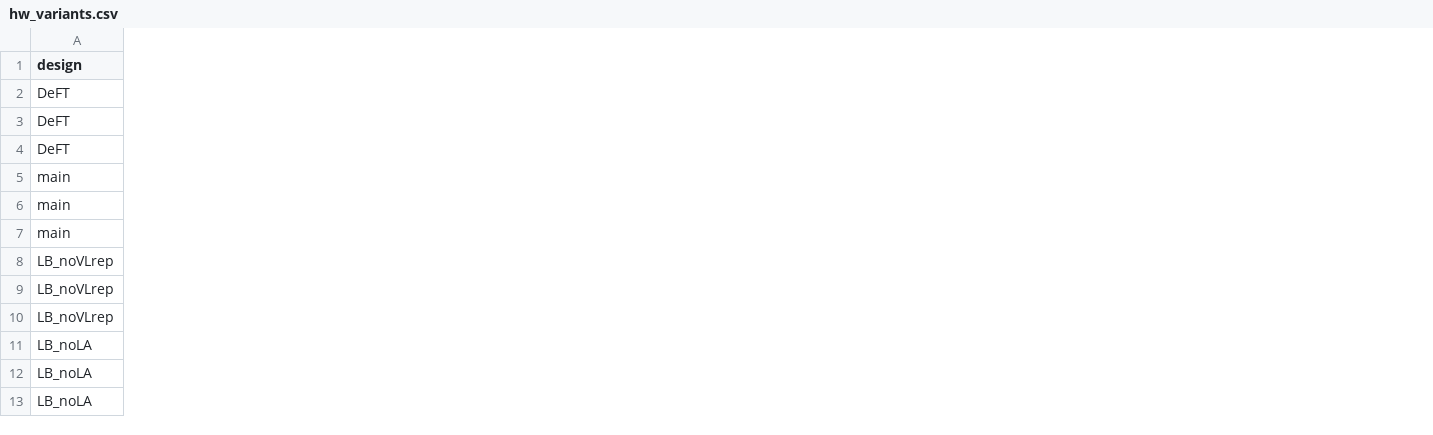
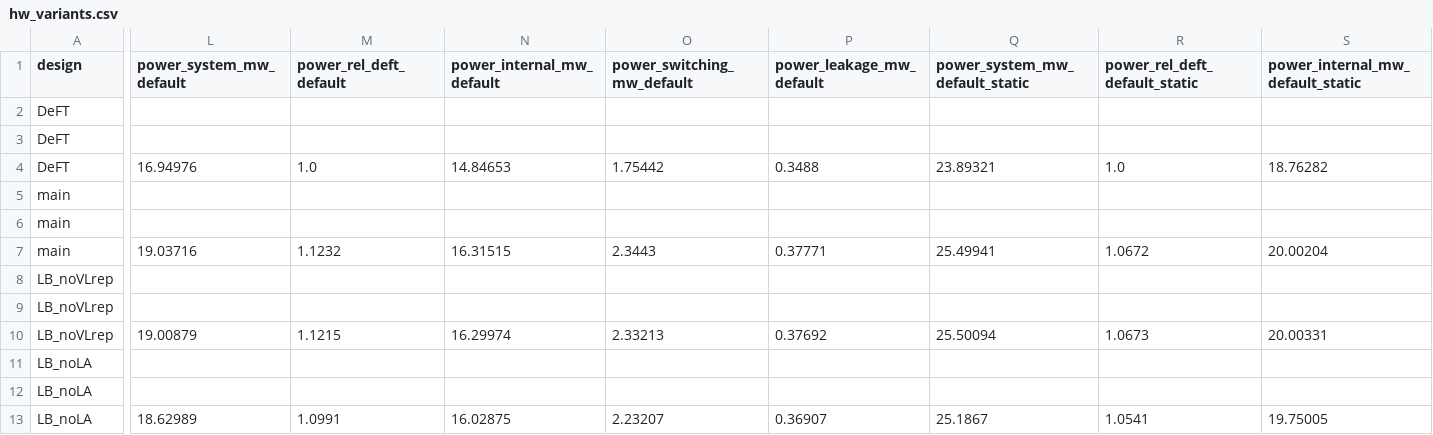
Before and after one commit to YusufTahirOrhan/noxim, a CSV file: experiments/late_binding/results_v29_review/paper_data/hw_variants.csv, drawn as a sheet; only a part is shown, gaps mark what is left out; the diff covers the shown part only; the diff names each change by its address in the sheet, - before the commit and + after, or states it on an @@ line.

```diff
--- a/experiments/late_binding/results_v29_review/paper_data/hw_variants.csv
+++ b/experiments/late_binding/results_v29_review/paper_data/hw_variants.csv
+column L (power_system_mw_default), rows 4-13: 16.94976 |  |  | 19.03716 |  |  | 19.00879 |  |  | 18.62989
+column M (power_rel_deft_default), rows 4-13: 1.0 |  |  | 1.1232 |  |  | 1.1215 |  |  | 1.0991
+column N (power_internal_mw_default), rows 4-13: 14.84653 |  |  | 16.31515 |  |  | 16.29974 |  |  | 16.02875
+column O (power_switching_mw_default), rows 4-13: 1.75442 |  |  | 2.3443 |  |  | 2.33213 |  |  | 2.23207
+column P (power_leakage_mw_default), rows 4-13: 0.3488 |  |  | 0.37771 |  |  | 0.37692 |  |  | 0.36907
+column Q (power_system_mw_default_static), rows 4-13: 23.89321 |  |  | 25.49941 |  |  | 25.50094 |  |  | 25.1867
+column R (power_rel_deft_default_static), rows 4-13: 1.0 |  |  | 1.0672 |  |  | 1.0673 |  |  | 1.0541
+column S (power_internal_mw_default_static), rows 4-13: 18.76282 |  |  | 20.00204 |  |  | 20.00331 |  |  | 19.75005
```
Also changed, not shown: 12 added columns elsewhere in this file, 5 other files.
